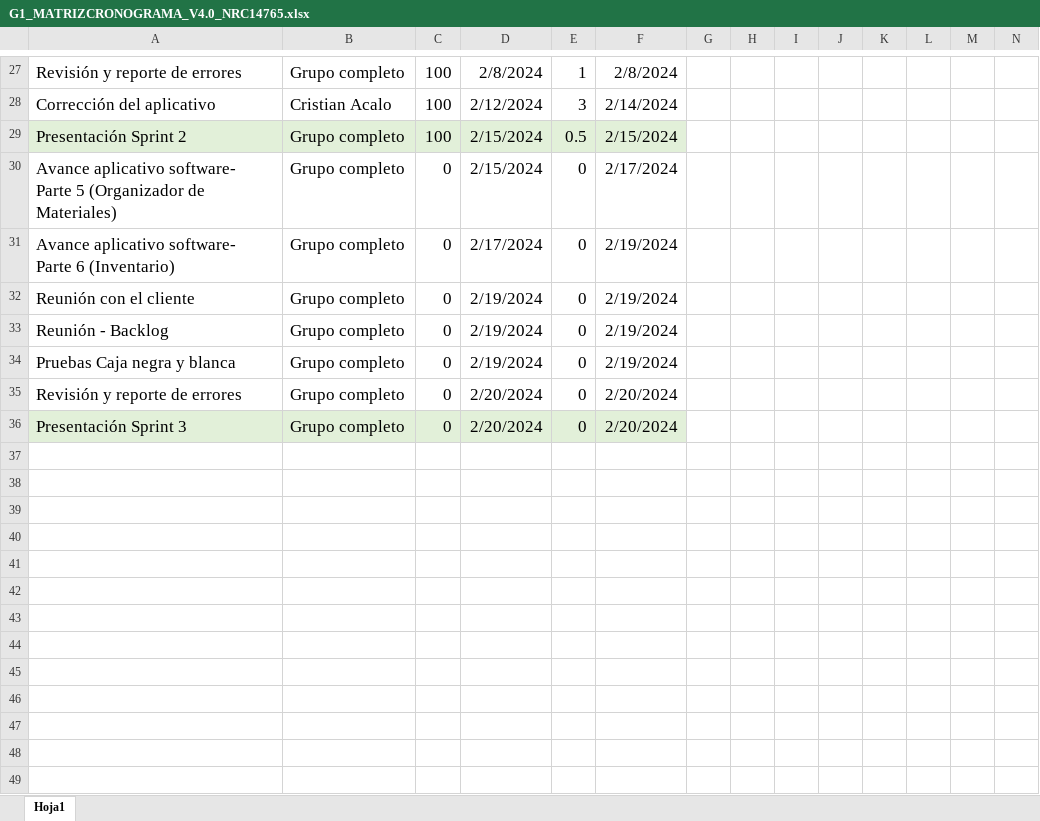
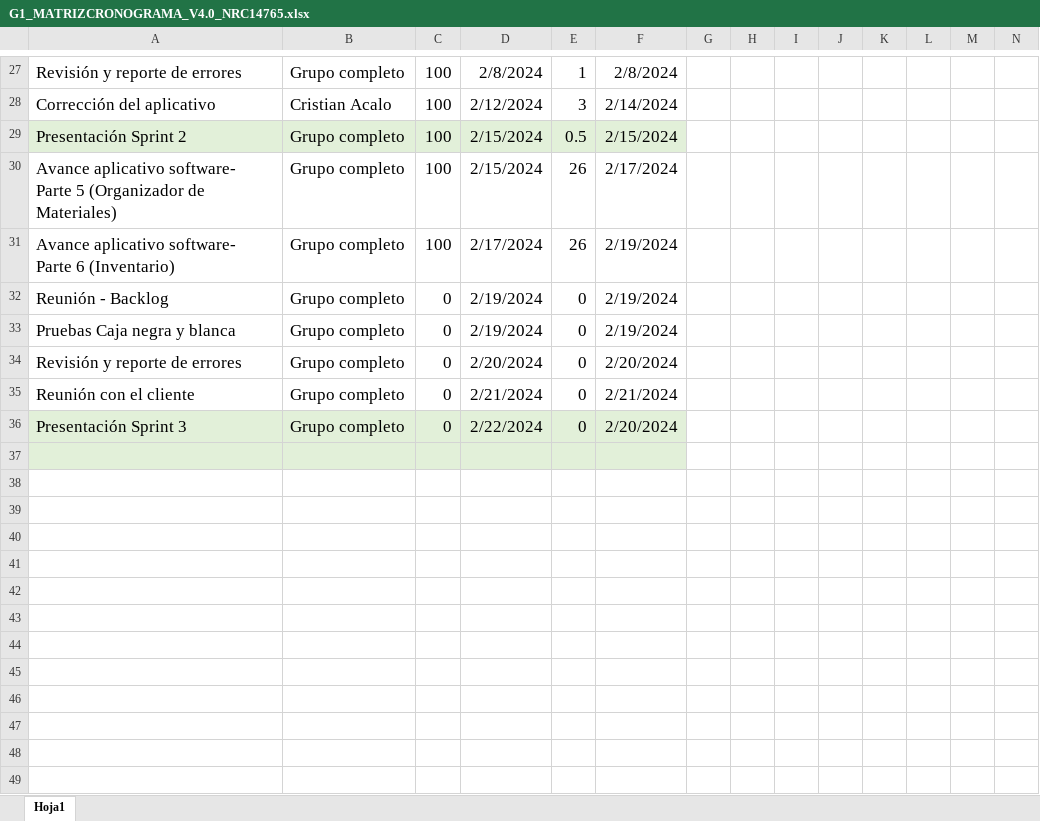
Before and after one commit to NahirCarrera/NahirCarrera_14765_G1_MPSW, an Excel workbook: PREGAME/1. ELICITACIÓN/1.2 Cronograma/G1_MATRIZCRONOGRAMA_V4.0_NRC14765.xlsx, sheet Hoja1, drawn as a sheet; only a part is shown, gaps mark what is left out; values as stored, in another font and other column widths than the file's, no borders; conditional formats not drawn; removed rows and columns are numbered as before the commit, all else as after; rows hold the shown columns only; the diff covers the shown part only; the diff names each change by its address in the sheet, - before the commit and + after, or states it on an @@ line.

```diff
--- a/PREGAME/1. ELICITACIÓN/1.2 Cronograma/G1_MATRIZCRONOGRAMA_V4.0_NRC14765.xlsx (sheet Hoja1)
+++ b/PREGAME/1. ELICITACIÓN/1.2 Cronograma/G1_MATRIZCRONOGRAMA_V4.0_NRC14765.xlsx (sheet Hoja1)
-C30:C31: 0
+C30:C31: 100
-E30:E31: 0
+E30:E31: 26
-row 32: Reunión con el cliente | Grupo completo | 0 | 2/19/2024 | 0 | 2/19/2024
+row 35: Reunión con el cliente | Grupo completo | 0 | 2/21/2024 | 0 | 2/21/2024
-D36: 2/20/2024
+D36: 2/22/2024
+row 37: (empty)
+row 38: (empty)
+row 39: (empty)
+row 40: (empty)
+row 41: (empty)
+row 42: (empty)
+row 43: (empty)
+row 44: (empty)
+row 45: (empty)
+row 46: (empty)
+row 47: (empty)
+row 48: (empty)
+row 49: (empty)
```
Also changed, not shown: 27 added rows elsewhere in this sheet, PREGAME/1. ELICITACIÓN/1.6 Backlog/G1_Backlog_V3.0.0.xlsx.
